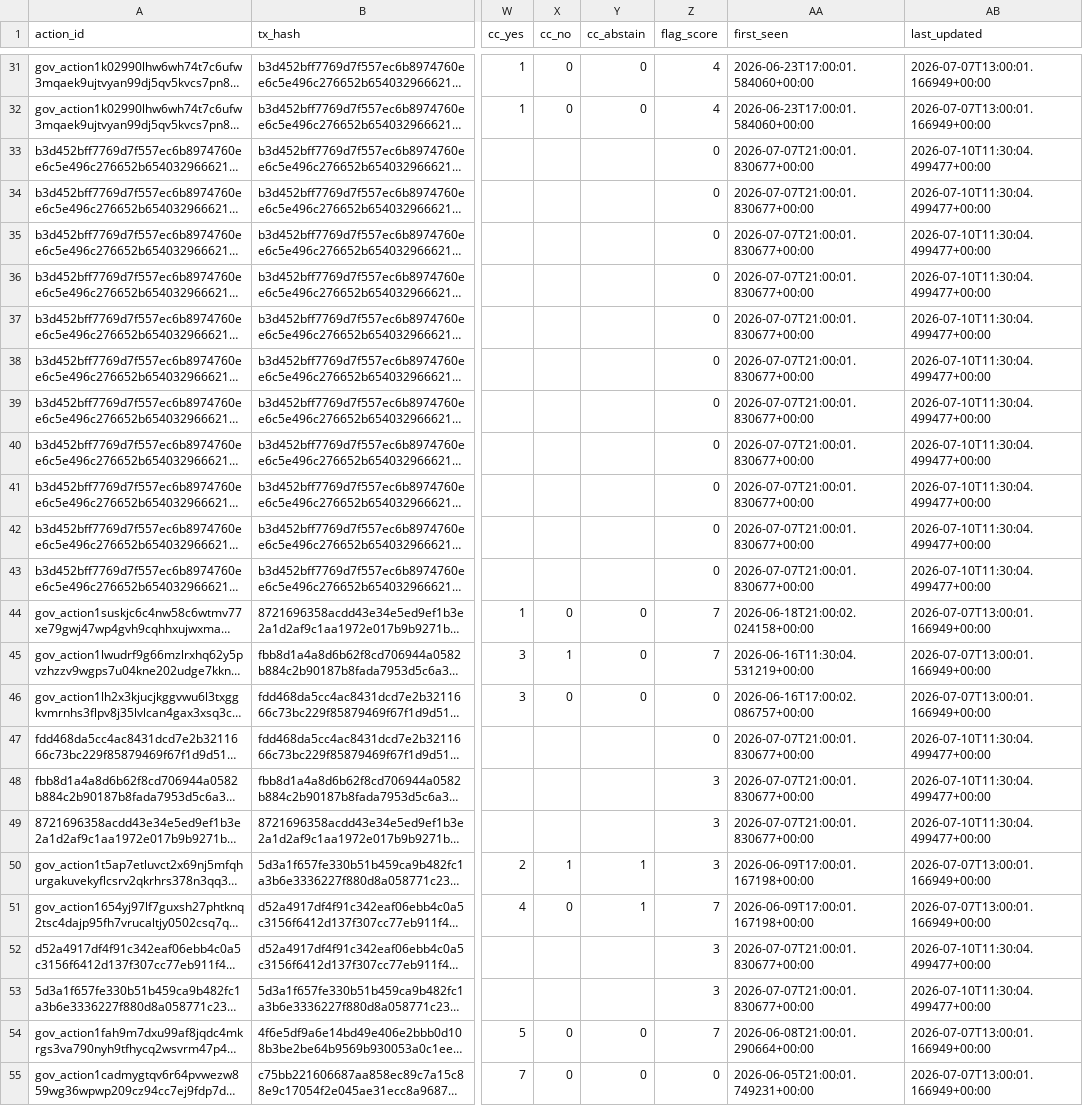
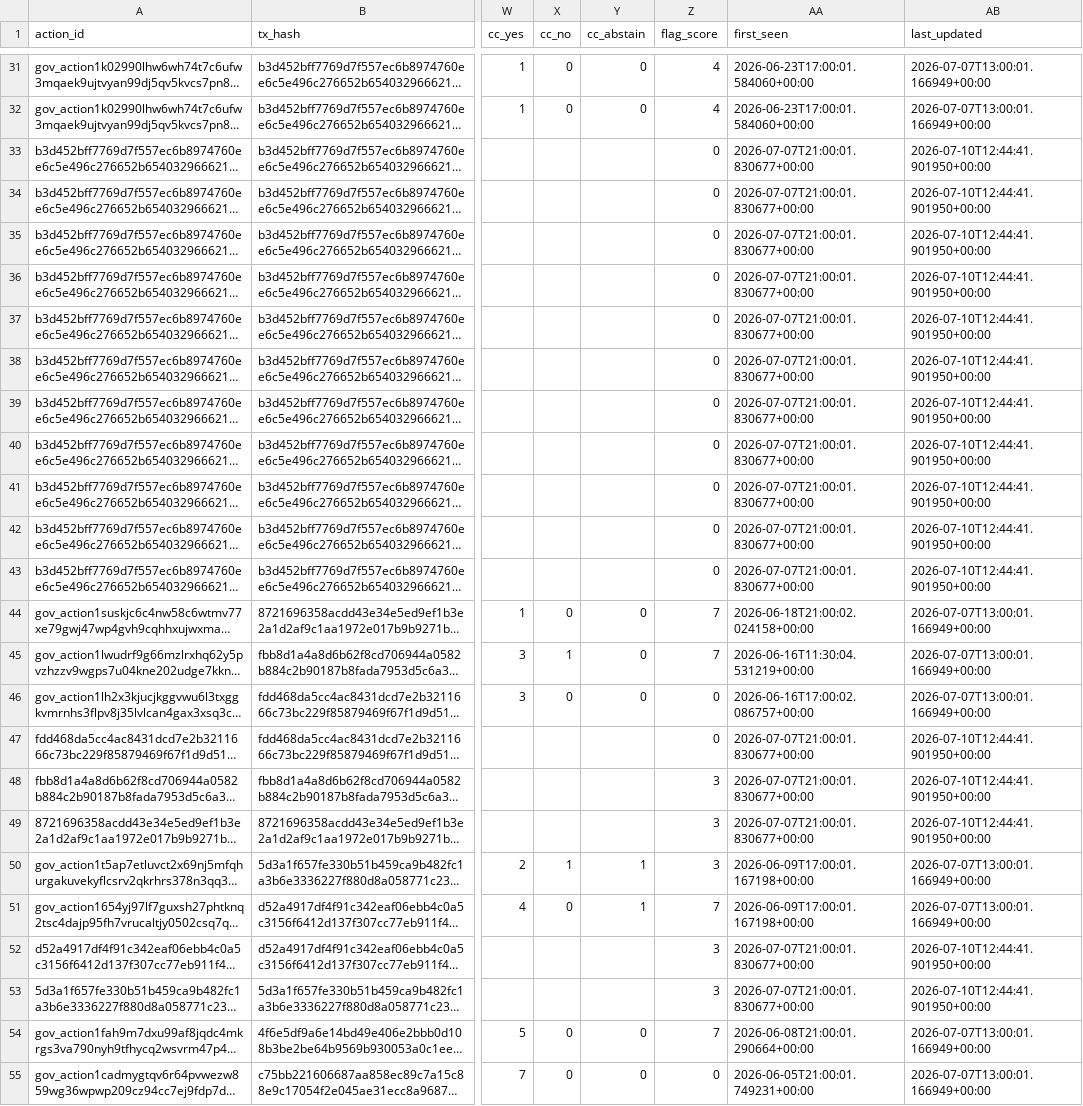
Before and after one commit to BEACNpool/beacn-drep-resources, a CSV file: data/input/governance/governance_actions_active.csv, drawn as a sheet; only a part is shown, gaps mark what is left out; long unchanged cells end in …; the diff covers the shown part only; the diff names each change by its address in the sheet, - before the commit and + after, or states it on an @@ line.

```diff
--- a/data/input/governance/governance_actions_active.csv
+++ b/data/input/governance/governance_actions_active.csv
-AB33:AB43 (last_updated): 2026-07-10T11:30:04.499477+00:00
+AB33:AB43 (last_updated): 2026-07-10T12:44:41.901950+00:00
-AB47:AB49 (last_updated): 2026-07-10T11:30:04.499477+00:00
+AB47:AB49 (last_updated): 2026-07-10T12:44:41.901950+00:00
-AB52:AB53 (last_updated): 2026-07-10T11:30:04.499477+00:00
+AB52:AB53 (last_updated): 2026-07-10T12:44:41.901950+00:00
```
Also changed, not shown: 11 edited cells elsewhere in this file, data/input/governance/anchor_documents_index.csv, data/input/governance/decision_support/deep_research_dossiers.csv, 23 other files.
